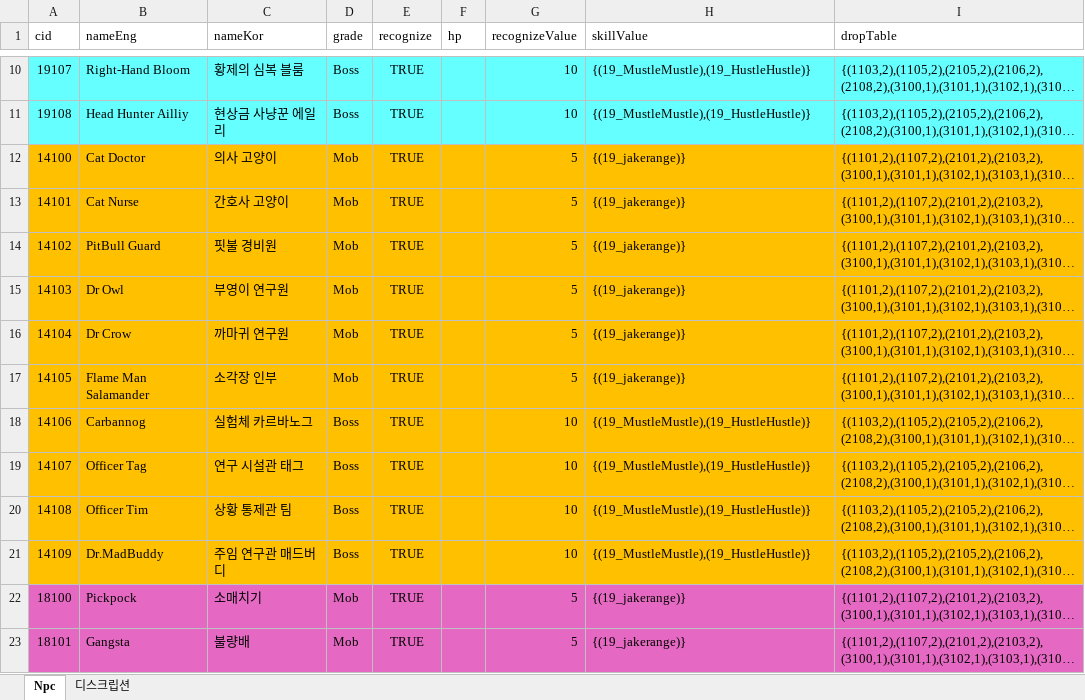
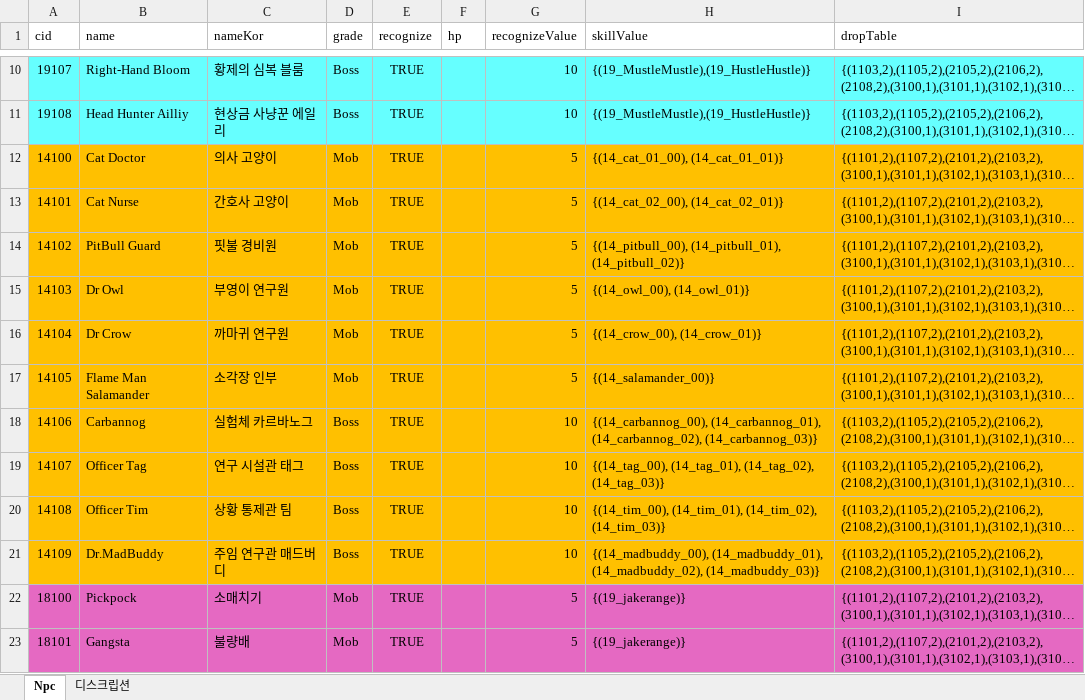
Before and after one commit to WolfPack-1/2D-Side-View-Roguelike, an Excel workbook: DesignDocs/VariableData/Npc.xlsx, sheet Npc, drawn as a sheet; only a part is shown, gaps mark what is left out; long unchanged cells end in …; values as stored, in another font and other column widths than the file's, no borders; the diff names each change by its address in the sheet, - before the commit and + after, or states it on an @@ line.

```diff
--- a/DesignDocs/VariableData/Npc.xlsx (sheet Npc)
+++ b/DesignDocs/VariableData/Npc.xlsx (sheet Npc)
-B1: nameEng
+B1: name
-H12 (skillValue): {(19_jakerange)}
+H12 (skillValue): {(14_cat_01_00), (14_cat_01_01)}
-H13 (skillValue): {(19_jakerange)}
+H13 (skillValue): {(14_cat_02_00), (14_cat_02_01)}
-H14 (skillValue): {(19_jakerange)}
+H14 (skillValue): {(14_pitbull_00), (14_pitbull_01), (14_pitbull_02)}
-H15 (skillValue): {(19_jakerange)}
+H15 (skillValue): {(14_owl_00), (14_owl_01)}
-H16 (skillValue): {(19_jakerange)}
+H16 (skillValue): {(14_crow_00), (14_crow_01)}
-H17 (skillValue): {(19_jakerange)}
+H17 (skillValue): {(14_salamander_00)}
-H18 (skillValue): {(19_MustleMustle),(19_HustleHustle)}
+H18 (skillValue): {(14_carbannog_00), (14_carbannog_01), (14_carbannog_02), (14_carbannog_03)}
-H19 (skillValue): {(19_MustleMustle),(19_HustleHustle)}
+H19 (skillValue): {(14_tag_00), (14_tag_01), (14_tag_02), (14_tag_03)}
-H20 (skillValue): {(19_MustleMustle),(19_HustleHustle)}
+H20 (skillValue): {(14_tim_00), (14_tim_01), (14_tim_02), (14_tim_03)}
-H21 (skillValue): {(19_MustleMustle),(19_HustleHustle)}
+H21 (skillValue): {(14_madbuddy_00), (14_madbuddy_01), (14_madbuddy_02), (14_madbuddy_03)}
```
Also changed, not shown: DesignDocs/VariableData/NPCTubeCooler.xlsx, DesignDocs/VariableData/NPCTubeEnhancer.xlsx, 44 other files.
